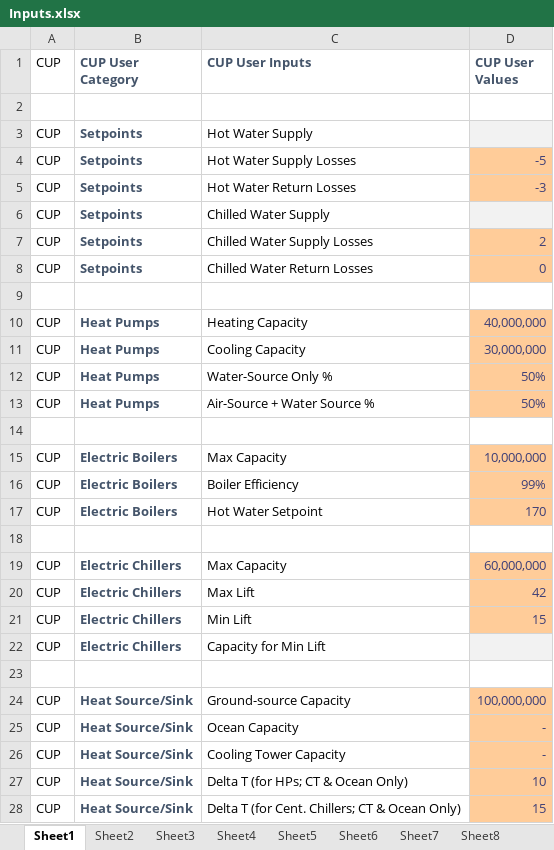
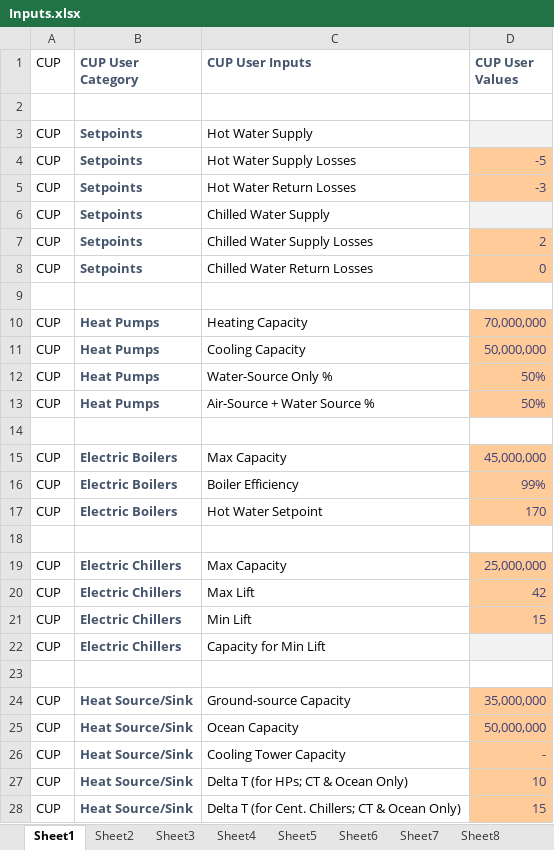
Before and after one commit to NikitaKhatwani/District-system---Engineering-model, an Excel workbook: Inputs.xlsx, sheet Sheet1, drawn as a sheet; values as stored, in another font and other column widths than the file's, no borders; the diff names each change by its address in the sheet, - before the commit and + after, or states it on an @@ line.

```diff
--- a/Inputs.xlsx (sheet Sheet1)
+++ b/Inputs.xlsx (sheet Sheet1)
-D10 (CUP User Values): 40,000,000
+D10 (CUP User Values): 70,000,000
-D11 (CUP User Values): 30,000,000
+D11 (CUP User Values): 50,000,000
-D15 (CUP User Values): 10,000,000
+D15 (CUP User Values): 45,000,000
-D19 (CUP User Values): 60,000,000
+D19 (CUP User Values): 25,000,000
-D24 (CUP User Values): 100,000,000
+D24 (CUP User Values): 35,000,000
-D25 (CUP User Values): -
+D25 (CUP User Values): 50,000,000
```
Also changed, not shown: sheet Sheet2, sheet Sheet3, 3 other files.
